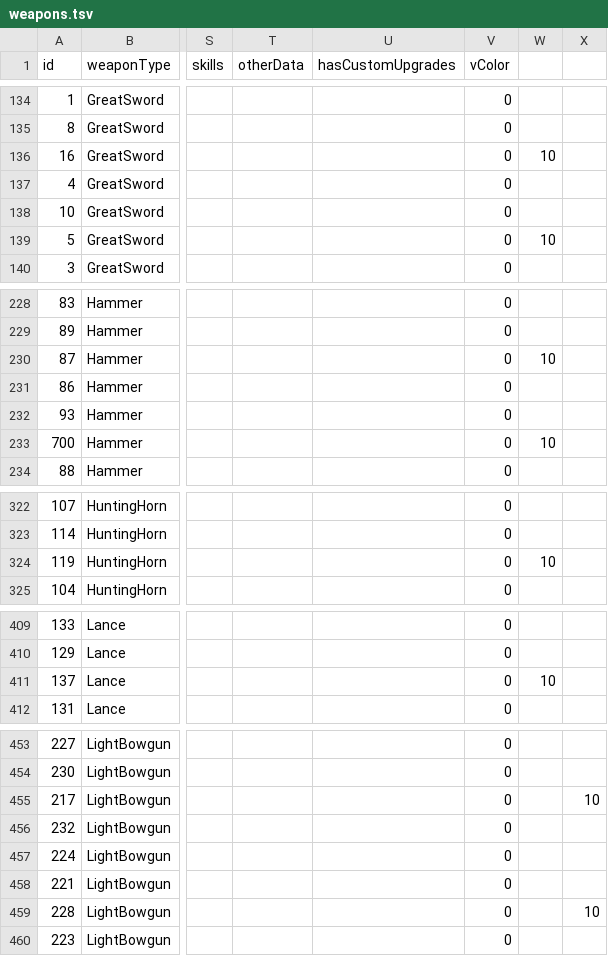
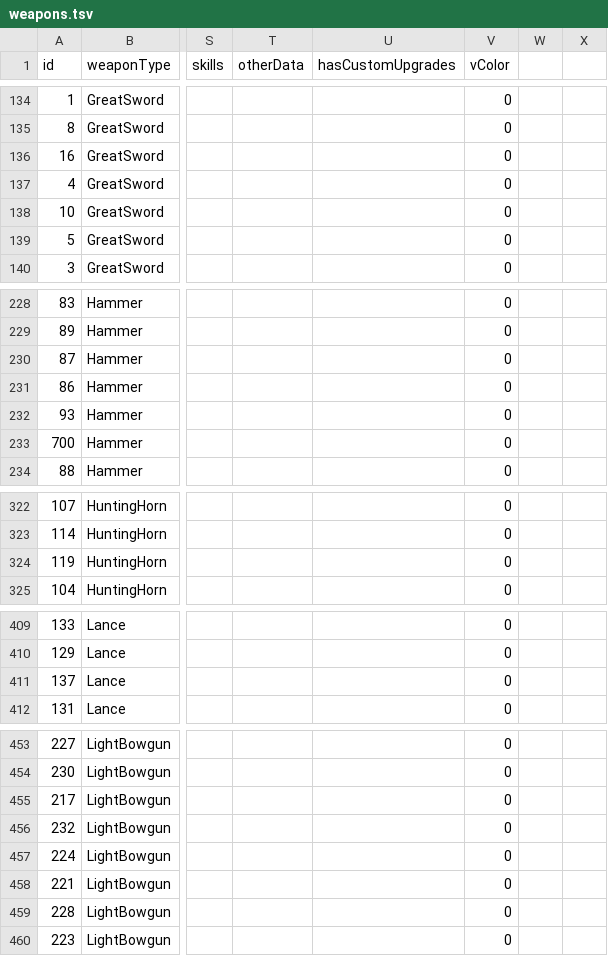
Before and after one commit to neftalimich/mhw-builder, a TSV file: src/assets/weapons.tsv, drawn as a sheet; only a part is shown, gaps mark what is left out; the diff covers the shown part only; the diff names each change by its address in the sheet, - before the commit and + after, or states it on an @@ line.

Commit message:
weapons.tsv fixed

```diff
--- a/src/assets/weapons.tsv
+++ b/src/assets/weapons.tsv
-W136: 10
+W136: (empty)
-W139: 10
+W139: (empty)
-W230: 10
+W230: (empty)
-W233: 10
+W233: (empty)
-W324: 10
+W324: (empty)
-W411: 10
+W411: (empty)
-X455: 10
+X455: (empty)
-X459: 10
+X459: (empty)
```
Also changed, not shown: 1 edited cell elsewhere in this file.
